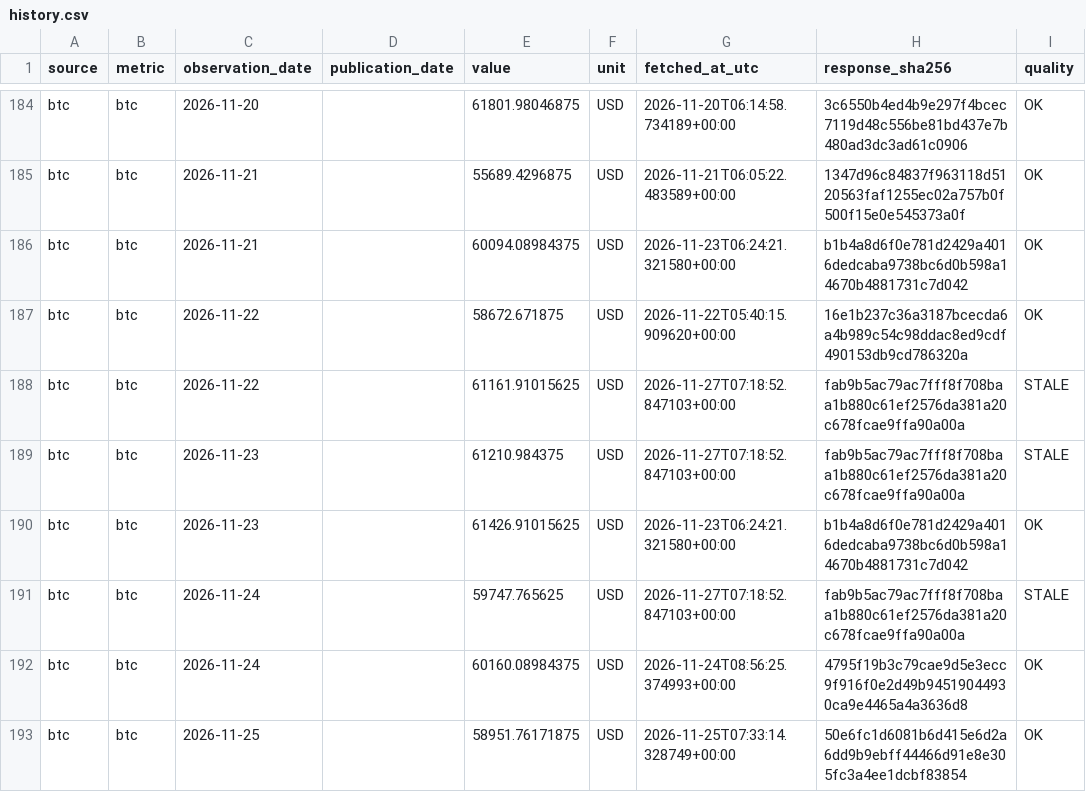
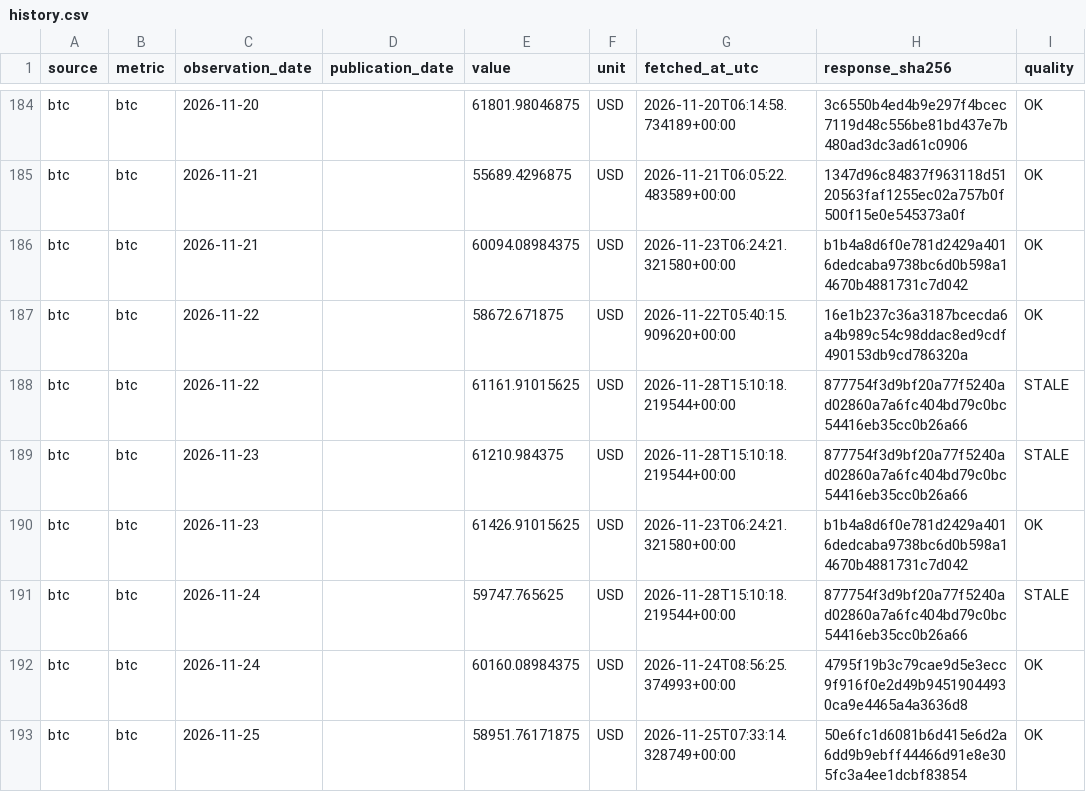
Before and after one commit to yydsdefi-cmyk/COMEX-Gold-Tracker, a CSV file: market_data/history.csv, drawn as a sheet; only a part is shown, gaps mark what is left out; the diff covers the shown part only.

```diff
--- a/market_data/history.csv
+++ b/market_data/history.csv
@@ -187,6 +187,6 @@ btc,btc,2026-11-21,,60094.08984375,USD,2026-11-23T06:24:21.321580+00:00,b1b4a8d6
 btc,btc,2026-11-22,,58672.671875,USD,2026-11-22T05:40:15.909620+00:00,16e1b237c36a3187bcecda6a4b989c54c98ddac8ed9cdf490153db9cd786320a,OK
-btc,btc,2026-11-22,,61161.91015625,USD,2026-11-27T07:18:52.847103+00:00,fab9b5ac79ac7fff8f708baa1b880c61ef2576da381a20c678fcae9ffa90a00a,STALE
-btc,btc,2026-11-23,,61210.984375,USD,2026-11-27T07:18:52.847103+00:00,fab9b5ac79ac7fff8f708baa1b880c61ef2576da381a20c678fcae9ffa90a00a,STALE
+btc,btc,2026-11-22,,61161.91015625,USD,2026-11-28T15:10:18.219544+00:00,877754f3d9bf20a77f5240ad02860a7a6fc404bd79c0bc54416eb35cc0b26a66,STALE
+btc,btc,2026-11-23,,61210.984375,USD,2026-11-28T15:10:18.219544+00:00,877754f3d9bf20a77f5240ad02860a7a6fc404bd79c0bc54416eb35cc0b26a66,STALE
 btc,btc,2026-11-23,,61426.91015625,USD,2026-11-23T06:24:21.321580+00:00,b1b4a8d6f0e781d2429a4016dedcaba9738bc6d0b598a14670b4881731c7d042,OK
-btc,btc,2026-11-24,,59747.765625,USD,2026-11-27T07:18:52.847103+00:00,fab9b5ac79ac7fff8f708baa1b880c61ef2576da381a20c678fcae9ffa90a00a,STALE
+btc,btc,2026-11-24,,59747.765625,USD,2026-11-28T15:10:18.219544+00:00,877754f3d9bf20a77f5240ad02860a7a6fc404bd79c0bc54416eb35cc0b26a66,STALE
 btc,btc,2026-11-24,,60160.08984375,USD,2026-11-24T08:56:25.374993+00:00,4795f19b3c79cae9d5e3ecc9f916f0e2d49b94519044930ca9e4465a4a3636d8,OK
```
Also changed, not shown: 2 added rows and 117 edited cells elsewhere in this file, 14 other files.
